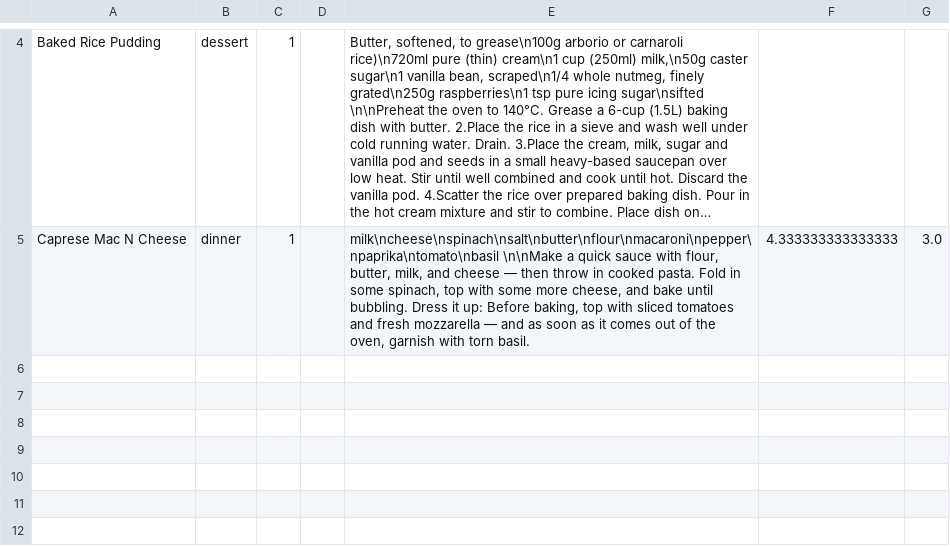
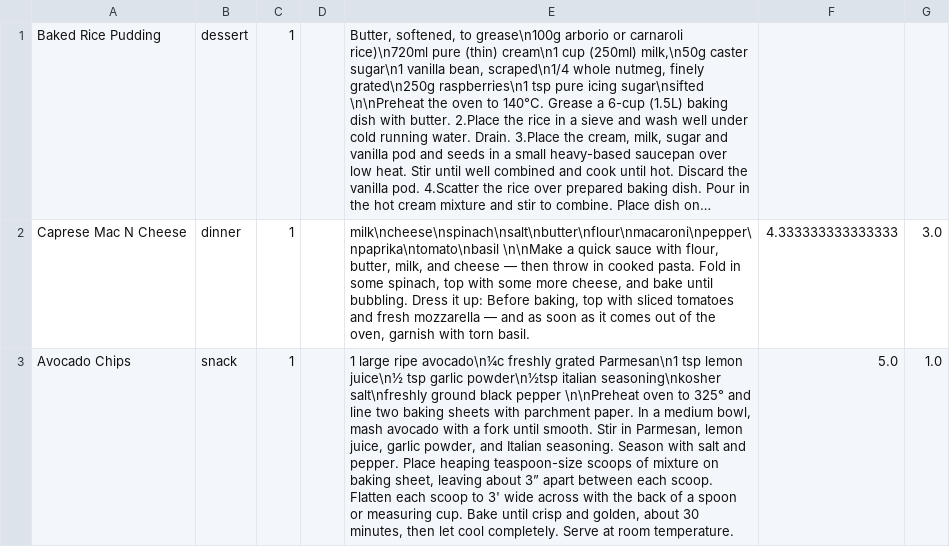
Before and after one commit to CSC207-UofT/course-project-group-039-foodies, a CSV file: src/main/java/Gateways/databases/recipes.csv, drawn as a sheet; only a part is shown, gaps mark what is left out; long unchanged cells end in …; the diff covers the shown part only; the diff names each change by its address in the sheet, - before the commit and + after, or states it on an @@ line.

```diff
--- a/src/main/java/Gateways/databases/recipes.csv
+++ b/src/main/java/Gateways/databases/recipes.csv
+row 3: Avocado Chips | snack | 1 |  | 1 large ripe avocado\n¼c freshly grated Parmesan\n1 tsp lemon juice\n½ tsp garlic powder\n½tsp italian seasoning\nkosher salt\nfreshly ground black pepper \n\nPreheat oven to 325° and line two baking sheets with parchment paper. In a medium bowl, mash avocado with a fork until smooth. Stir in Parmesan, lemon juice, garlic powder, and Italian seasoning. Season with salt and pepper. Place heaping teaspoon-size scoops of mixture on baking sheet, leaving about 3” apart between each scoop. Flatten each scoop to 3' wide across with the back of a spoon or measuring cup. Bake until crisp and golden, about 30 minutes, then let cool completely. Serve at room temperature. | 5.0 | 1.0
```
Also changed, not shown: 2 added rows and 3 removed rows elsewhere in this file, 7 other files.
